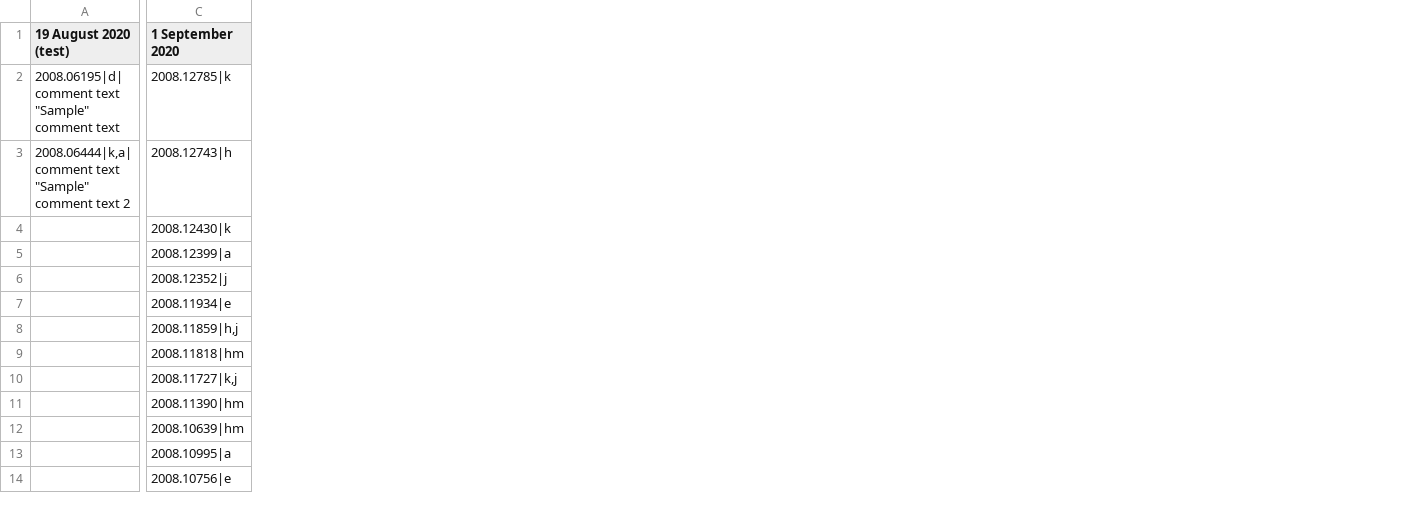
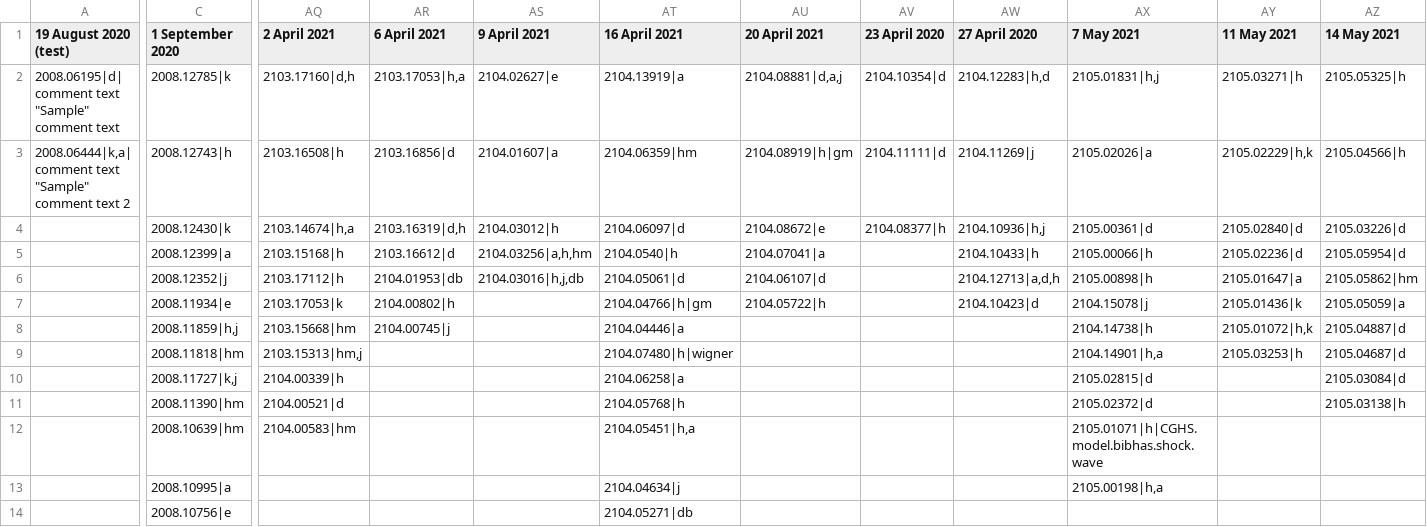
Before and after one commit to dipayanm/dipayanm.github.io, a CSV file: list.csv, drawn as a sheet; only a part is shown, gaps mark what is left out; the diff covers the shown part only; the diff names each change by its address in the sheet, - before the commit and + after, or states it on an @@ line.

```diff
--- a/list.csv
+++ b/list.csv
+column AQ (2 April 2021), rows 2-12: 2103.17160|d,h | 2103.16508|h | 2103.14674|h,a | 2103.15168|h | 2103.17112|h | 2103.17053|k | 2103.15668|hm | 2103.15313|hm,j | 2104.00339|h | 2104.00521|d | 2104.00583|hm
+column AR (6 April 2021), rows 2-8: 2103.17053|h,a | 2103.16856|d | 2103.16319|d,h | 2103.16612|d | 2104.01953|db | 2104.00802|h | 2104.00745|j
+column AS (9 April 2021), rows 2-6: 2104.02627|e | 2104.01607|a | 2104.03012|h | 2104.03256|a,h,hm | 2104.03016|h,j,db
+column AT (16 April 2021), rows 2-14: 2104.13919|a | 2104.06359|hm | 2104.06097|d | 2104.0540|h | 2104.05061|d | 2104.04766|h|gm | 2104.04446|a | 2104.07480|h|wigner | 2104.06258|a | 2104.05768|h | 2104.05451|h,a | 2104.04634|j | 2104.05271|db
+column AU (20 April 2021), rows 2-7: 2104.08881|d,a,j | 2104.08919|h|gm | 2104.08672|e | 2104.07041|a | 2104.06107|d | 2104.05722|h
+column AV (23 April 2020), rows 2-4: 2104.10354|d | 2104.11111|d | 2104.08377|h
+column AW (27 April 2020), rows 2-7: 2104.12283|h,d | 2104.11269|j | 2104.10936|h,j | 2104.10433|h | 2104.12713|a,d,h | 2104.10423|d
+column AX (7 May 2021), rows 2-13: 2105.01831|h,j | 2105.02026|a | 2105.00361|d | 2105.00066|h | 2105.00898|h | 2104.15078|j | 2104.14738|h | 2104.14901|h,a | 2105.02815|d | 2105.02372|d | 2105.01071|h|CGHS.model.bibhas.shock.wave | 2105.00198|h,a
+column AY (11 May 2021), rows 2-9: 2105.03271|h | 2105.02229|h,k | 2105.02840|d | 2105.02236|d | 2105.01647|a | 2105.01436|k | 2105.01072|h,k | 2105.03253|h
+column AZ (14 May 2021), rows 2-11: 2105.05325|h | 2105.04566|h | 2105.03226|d | 2105.05954|d | 2105.05862|hm | 2105.05059|a | 2105.04887|d | 2105.04687|d | 2105.03084|d | 2105.03138|h
```
Also changed, not shown: 2 added columns elsewhere in this file, 4 other files.
